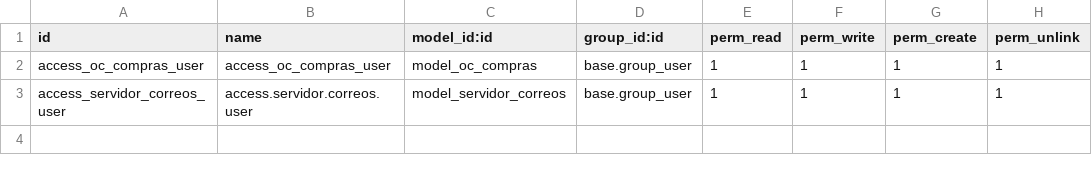
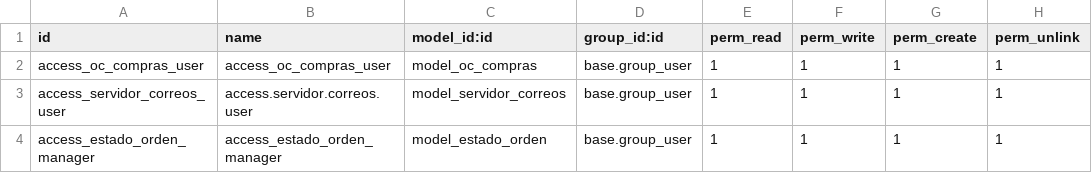
Before and after one commit to fdc-corporation/oc_compras, a CSV file: security/ir.model.access.csv, drawn as a sheet.

Commit message:
cambiosde estados y automatizaciones

```diff
--- a/security/ir.model.access.csv
+++ b/security/ir.model.access.csv
@@ -3 +3,2 @@ access_oc_compras_user,access_oc_compras_user,model_oc_compras,base.group_user,1
 access_servidor_correos_user,access.servidor.correos.user,model_servidor_correos,base.group_user,1,1,1,1
+access_estado_orden_manager,access_estado_orden_manager,model_estado_orden,base.group_user,1,1,1,1
```
Also changed, not shown: 12 other files.
